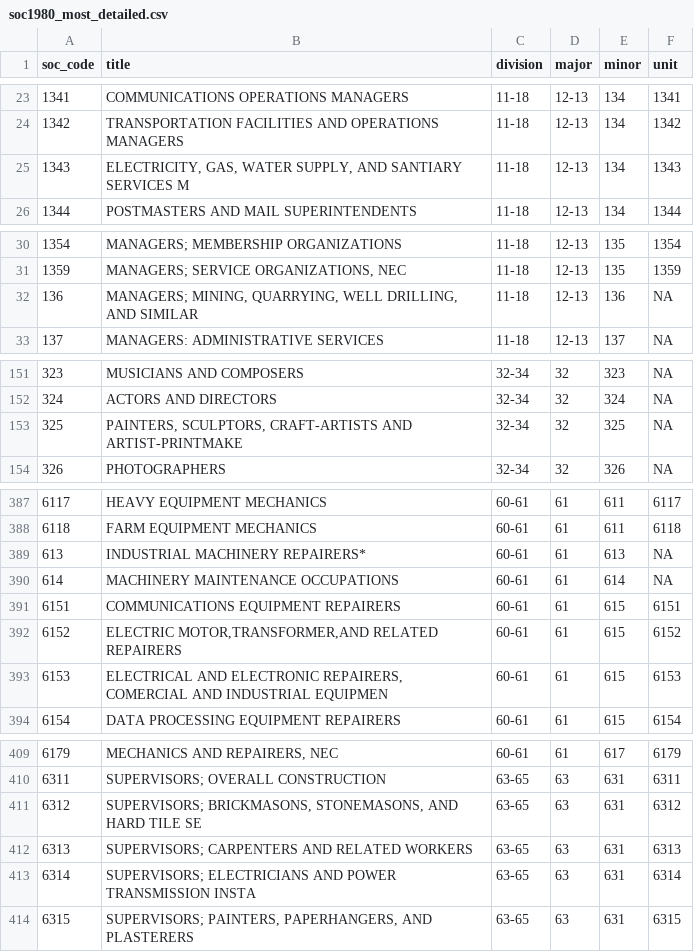
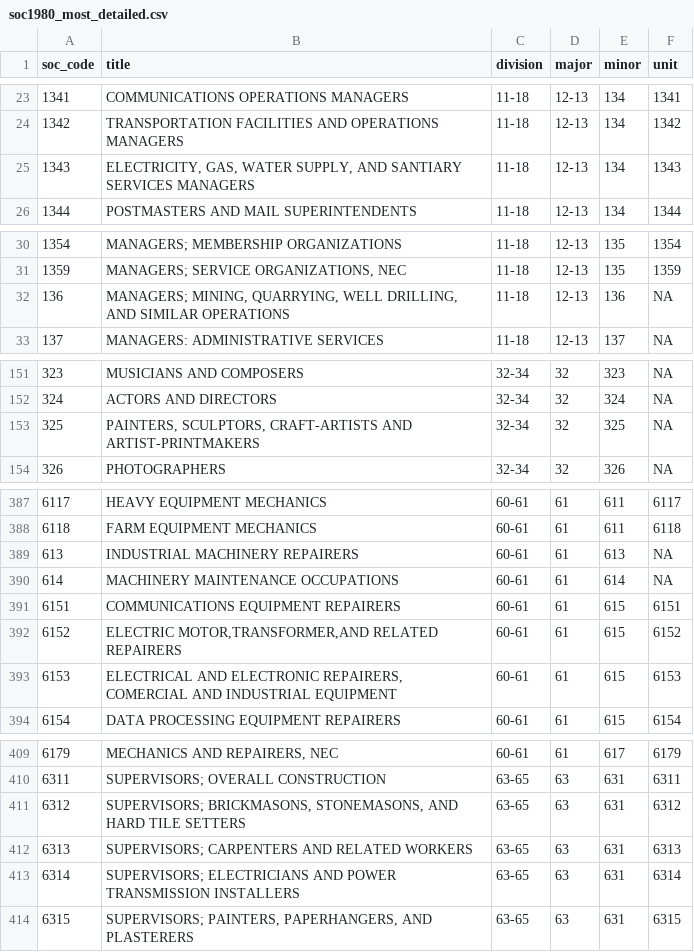
Before and after one commit to danielruss/codingsystems, a CSV file: soc1980_most_detailed.csv, drawn as a sheet; only a part is shown, gaps mark what is left out; the diff covers the shown part only.

Commit message:
fixed multiple titles

```diff
--- a/soc1980_most_detailed.csv
+++ b/soc1980_most_detailed.csv
@@ -24,3 +24,3 @@ soc_code,title,division,major,minor,unit
 1342,TRANSPORTATION FACILITIES AND OPERATIONS MANAGERS,11-18,12-13,134,1342
-1343,"ELECTRICITY, GAS, WATER SUPPLY, AND SANTIARY SERVICES M",11-18,12-13,134,1343
+1343,"ELECTRICITY, GAS, WATER SUPPLY, AND SANTIARY SERVICES MANAGERS",11-18,12-13,134,1343
 1344,POSTMASTERS AND MAIL SUPERINTENDENTS,11-18,12-13,134,1344
@@ -31,3 +31,3 @@ soc_code,title,division,major,minor,unit
 1359,"MANAGERS; SERVICE ORGANIZATIONS, NEC",11-18,12-13,135,1359
-136,"MANAGERS; MINING, QUARRYING, WELL DRILLING, AND SIMILAR",11-18,12-13,136,NA
+136,"MANAGERS; MINING, QUARRYING, WELL DRILLING, AND SIMILAR OPERATIONS",11-18,12-13,136,NA
 137,MANAGERS: ADMINISTRATIVE SERVICES,11-18,12-13,137,NA
@@ -152,3 +152,3 @@ soc_code,title,division,major,minor,unit
 324,ACTORS AND DIRECTORS,32-34,32,324,NA
-325,"PAINTERS, SCULPTORS, CRAFT-ARTISTS AND ARTIST-PRINTMAKE",32-34,32,325,NA
+325,"PAINTERS, SCULPTORS, CRAFT-ARTISTS AND ARTIST-PRINTMAKERS",32-34,32,325,NA
 326,PHOTOGRAPHERS,32-34,32,326,NA
@@ -388,3 +388,3 @@ soc_code,title,division,major,minor,unit
 6118,FARM EQUIPMENT MECHANICS,60-61,61,611,6118
-613,INDUSTRIAL MACHINERY REPAIRERS*,60-61,61,613,NA
+613,INDUSTRIAL MACHINERY REPAIRERS,60-61,61,613,NA
 614,MACHINERY MAINTENANCE OCCUPATIONS,60-61,61,614,NA
@@ -392,3 +392,3 @@ soc_code,title,division,major,minor,unit
 6152,"ELECTRIC MOTOR,TRANSFORMER,AND RELATED REPAIRERS",60-61,61,615,6152
-6153,"ELECTRICAL AND ELECTRONIC REPAIRERS, COMERCIAL AND INDUSTRIAL EQUIPMEN",60-61,61,615,6153
+6153,"ELECTRICAL AND ELECTRONIC REPAIRERS, COMERCIAL AND INDUSTRIAL EQUIPMENT",60-61,61,615,6153
 6154,DATA PROCESSING EQUIPMENT REPAIRERS,60-61,61,615,6154
@@ -410,5 +410,5 @@ soc_code,title,division,major,minor,unit
 6311,SUPERVISORS; OVERALL CONSTRUCTION,63-65,63,631,6311
-6312,"SUPERVISORS; BRICKMASONS, STONEMASONS, AND HARD TILE SE",63-65,63,631,6312
+6312,"SUPERVISORS; BRICKMASONS, STONEMASONS, AND HARD TILE SETTERS",63-65,63,631,6312
 6313,SUPERVISORS; CARPENTERS AND RELATED WORKERS,63-65,63,631,6313
-6314,SUPERVISORS; ELECTRICIANS AND POWER TRANSMISSION INSTA,63-65,63,631,6314
+6314,SUPERVISORS; ELECTRICIANS AND POWER TRANSMISSION INSTALLERS,63-65,63,631,6314
 6315,"SUPERVISORS; PAINTERS, PAPERHANGERS, AND PLASTERERS",63-65,63,631,6315
```
Also changed, not shown: 23 edited cells elsewhere in this file.
